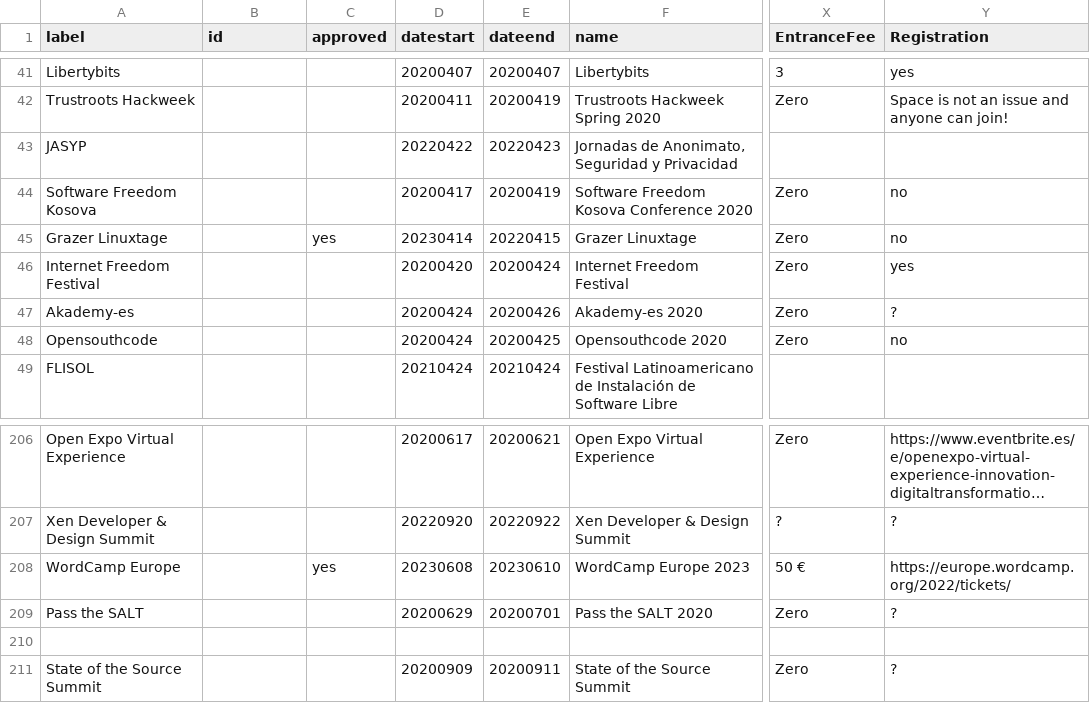
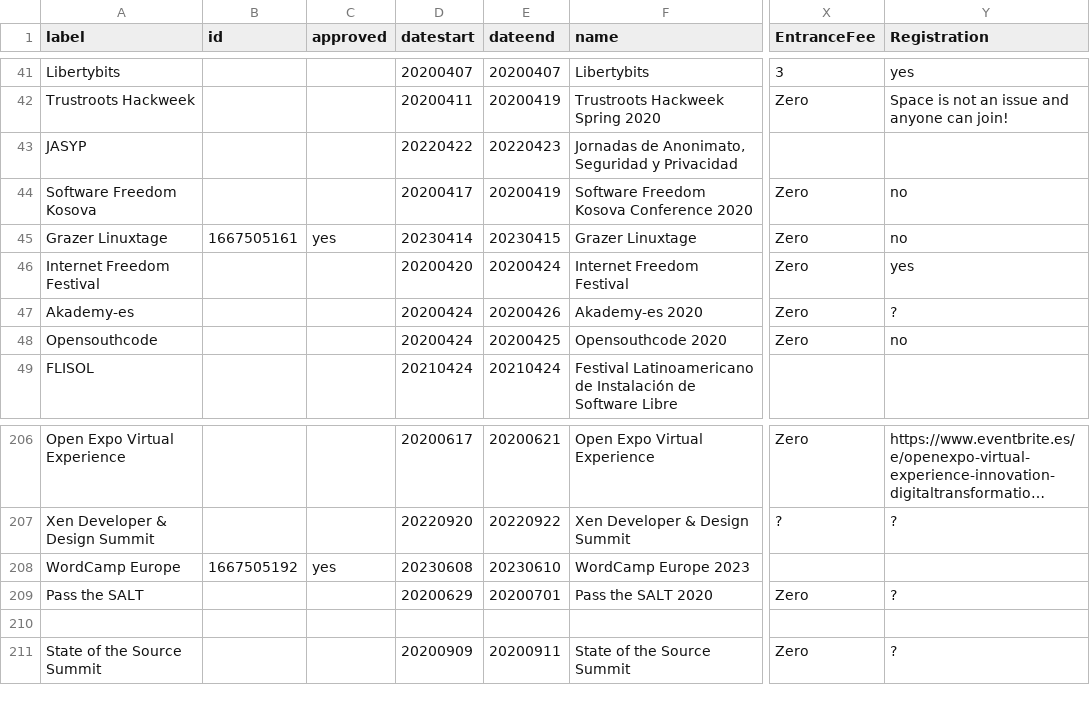
Before and after one commit to foss-events/website, a CSV file: data/2023_events_db.csv, drawn as a sheet; only a part is shown, gaps mark what is left out; long unchanged cells end in …; the diff names each change by its address in the sheet, - before the commit and + after, or states it on an @@ line.

Commit message:
Fix Grazer Linuxtage / WordCamp

```diff
--- a/data/2023_events_db.csv
+++ b/data/2023_events_db.csv
-B45 (id): (empty)
+B45 (id): 1667505161
-E45 (dateend): 20220415
+E45 (dateend): 20230415
-B208 (id): (empty)
+B208 (id): 1667505192
-X208 (EntranceFee): 50 €
+X208 (EntranceFee): (empty)
-Y208 (Registration): https://europe.wordcamp.org/2022/tickets/
+Y208 (Registration): (empty)
```
